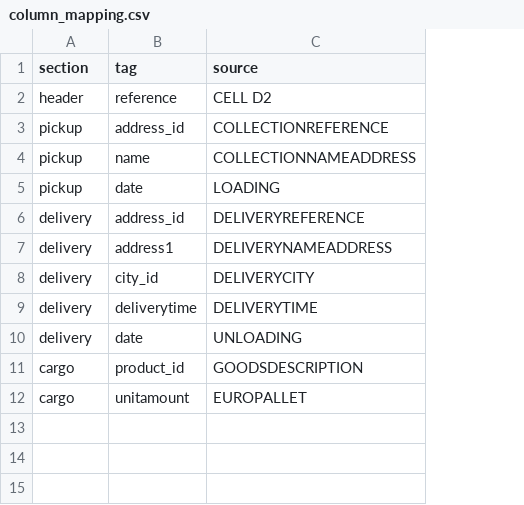
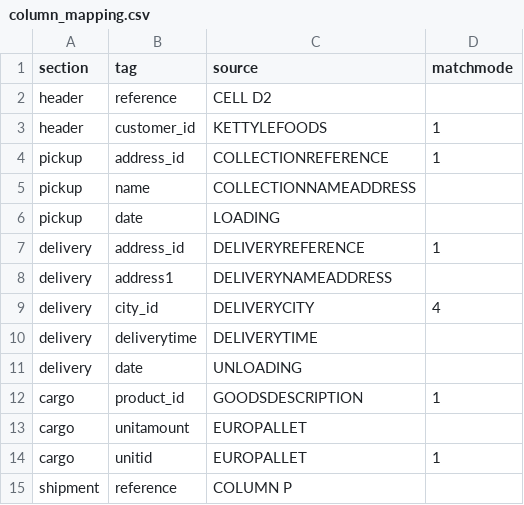
Before and after one commit to hannontransport/Kettyle-Irish-Foods-Converter, a CSV file: column_mapping.csv, drawn as a sheet; addresses are those after the commit; the diff names each change by its address in the sheet, - before the commit and + after, or states it on an @@ line.

Commit message:
Enhance XML writing process: add matchmode to header and shipment elements, improve handling of source references, and refine data extraction from Excel

```diff
--- a/column_mapping.csv
+++ b/column_mapping.csv
+column D (matchmode), rows 4-12: 1 |  |  | 1 |  | 4 |  |  | 1
+row 3: header | customer_id | KETTYLEFOODS | 1
+row 14: cargo | unitid | EUROPALLET | 1
+row 15: shipment | reference | COLUMN P
```
Also changed, not shown: 1 other file.
